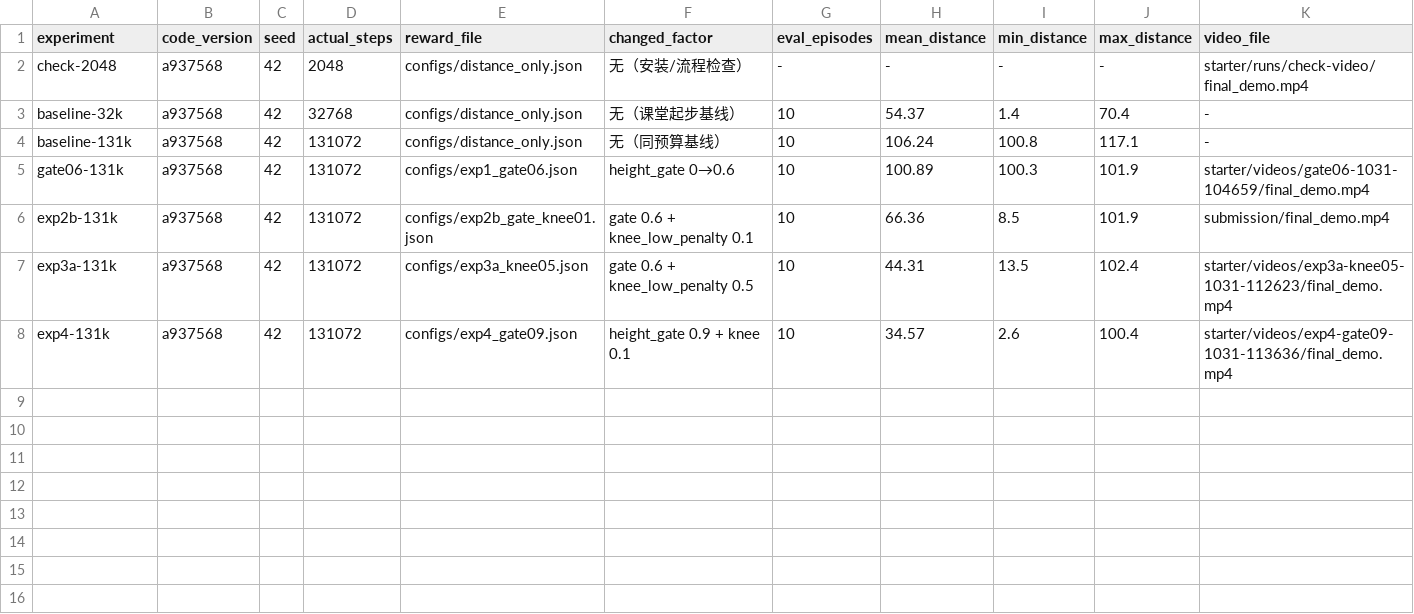
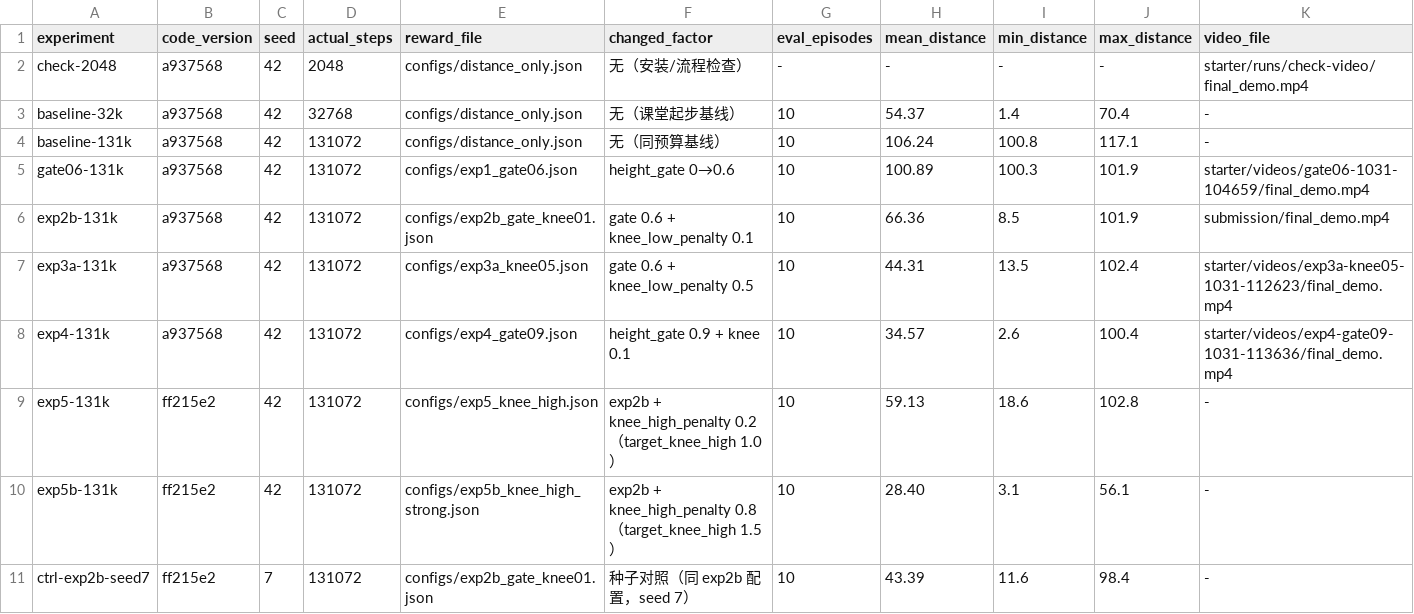
Before and after one commit to RobotIC-2027-Algorithm-Intern/LiHanwen_assignment03, a CSV file: qwop-course/submission/experiment_log.csv, drawn as a sheet; only a part is shown; rows hold the shown columns only; the diff names each change by its address in the sheet, - before the commit and + after, or states it on an @@ line.

```diff
--- a/qwop-course/submission/experiment_log.csv
+++ b/qwop-course/submission/experiment_log.csv
+row 9: exp5-131k | ff215e2 | 42 | 131072 | configs/exp5_knee_high.json | exp2b + knee_high_penalty 0.2（target_knee_high 1.0） | 10 | 59.13 | 18.6 | 102.8 | -
+row 10: exp5b-131k | ff215e2 | 42 | 131072 | configs/exp5b_knee_high_strong.json | exp2b + knee_high_penalty 0.8（target_knee_high 1.5） | 10 | 28.40 | 3.1 | 56.1 | -
+row 11: ctrl-exp2b-seed7 | ff215e2 | 7 | 131072 | configs/exp2b_gate_knee01.json | 种子对照（同 exp2b 配置，seed 7） | 10 | 43.39 | 11.6 | 98.4 | -
```
Also changed, not shown: 34 other files.
